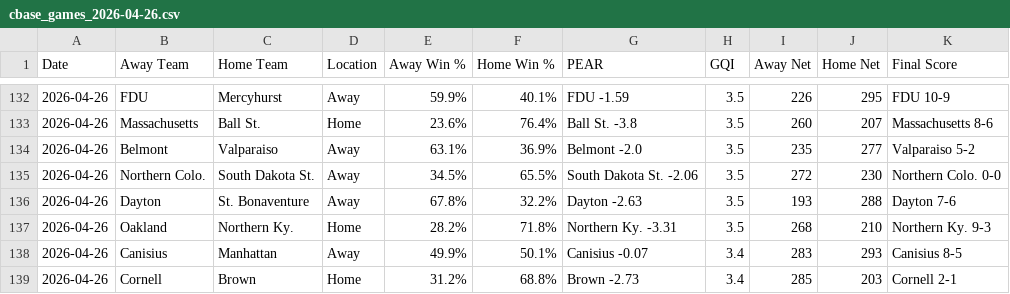
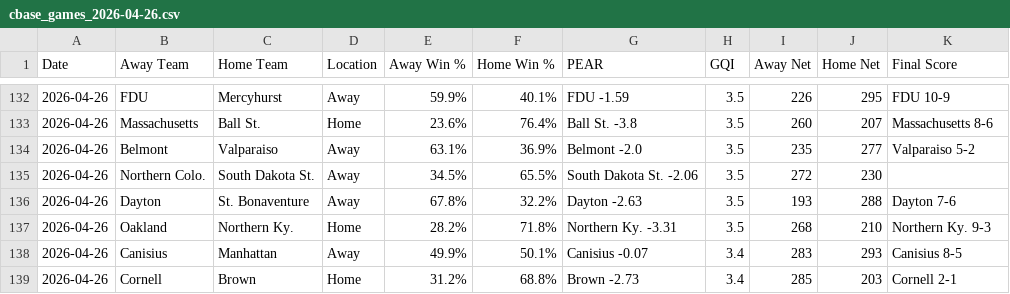
Before and after one commit to seth77777778/College-Baseball-Analytics, a CSV file: College Baseball Games/cbase_games_2026-04-26.csv, drawn as a sheet; only a part is shown, gaps mark what is left out.

Commit message:
Update cbase_games_2026-04-26.csv

```diff
--- a/College Baseball Games/cbase_games_2026-04-26.csv
+++ b/College Baseball Games/cbase_games_2026-04-26.csv
@@ -134,3 +134,3 @@ Date,Away Team,Home Team,Location,Away Win %,Home Win %,PEAR,GQI,Away Net,Home N
 2026-04-26,Belmont,Valparaiso,Away,63.1%,36.9%,Belmont -2.0,3.5,235,277,Valparaiso 5-2
-2026-04-26,Northern Colo.,South Dakota St.,Away,34.5%,65.5%,South Dakota St. -2.06,3.5,272,230,Northern Colo. 0-0
+2026-04-26,Northern Colo.,South Dakota St.,Away,34.5%,65.5%,South Dakota St. -2.06,3.5,272,230,
 2026-04-26,Dayton,St. Bonaventure,Away,67.8%,32.2%,Dayton -2.63,3.5,193,288,Dayton 7-6
```
